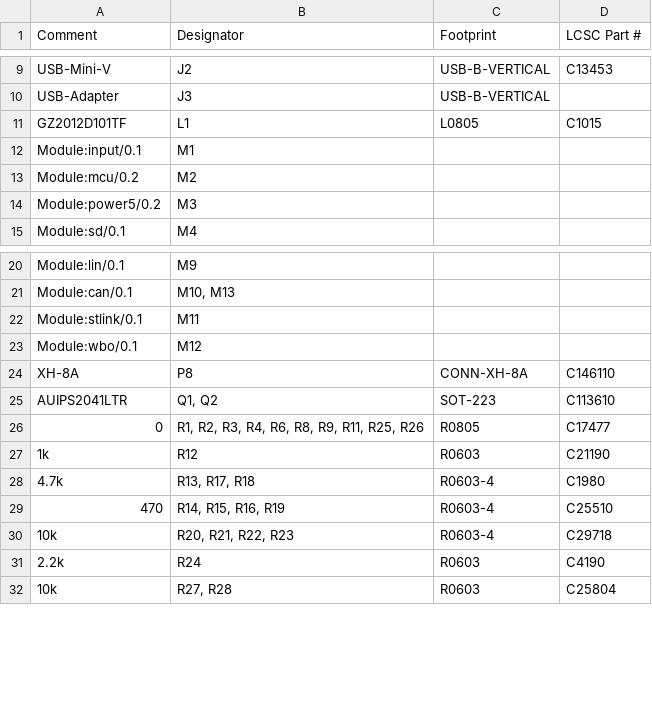
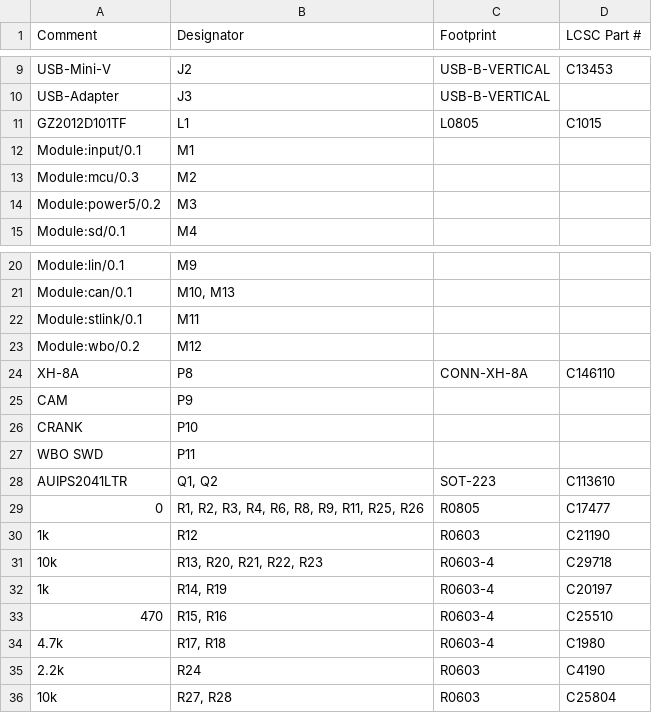
Before and after one commit to rusefi/hellen-miata-NB2, a CSV file: boards/hellen72-d/frame/72-BOM.csv, drawn as a sheet; only a part is shown, gaps mark what is left out.

```diff
--- a/boards/hellen72-d/frame/72-BOM.csv
+++ b/boards/hellen72-d/frame/72-BOM.csv
@@ -12,3 +12,3 @@ Comment,Designator,Footprint,LCSC Part #
 "Module:input/0.1","M1","",""
-"Module:mcu/0.2","M2","",""
+"Module:mcu/0.3","M2","",""
 "Module:power5/0.2","M3","",""
@@ -22,4 +22,7 @@ Comment,Designator,Footprint,LCSC Part #
 "Module:stlink/0.1","M11","",""
-"Module:wbo/0.1","M12","",""
+"Module:wbo/0.2","M12","",""
 "XH-8A","P8","CONN-XH-8A","C146110"
+"CAM","P9","",""
+"CRANK","P10","",""
+"WBO SWD","P11","",""
 "AUIPS2041LTR","Q1, Q2","SOT-223","C113610"
@@ -27,5 +30,6 @@ Comment,Designator,Footprint,LCSC Part #
 "1k","R12","R0603","C21190"
-"4.7k","R13, R17, R18","R0603-4","C1980"
-"470","R14, R15, R16, R19","R0603-4","C25510"
-"10k","R20, R21, R22, R23","R0603-4","C29718"
+"10k","R13, R20, R21, R22, R23","R0603-4","C29718"
+"1k","R14, R19","R0603-4","C20197"
+"470","R15, R16","R0603-4","C25510"
+"4.7k","R17, R18","R0603-4","C1980"
 "2.2k","R24","R0603","C4190"
```
Also changed, not shown: boards/hellen72-d/frame/72-CPL.csv, 13 other files.
